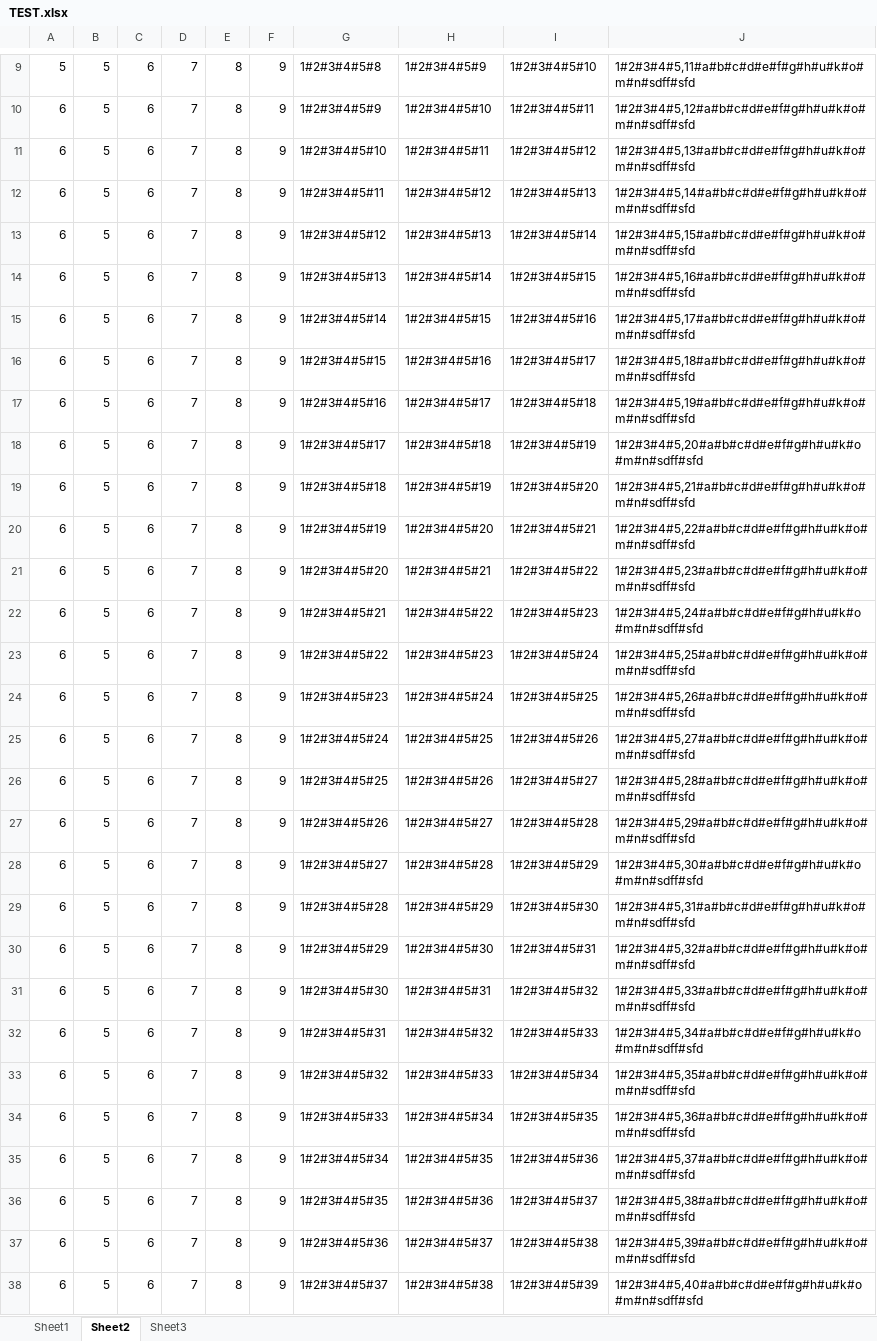
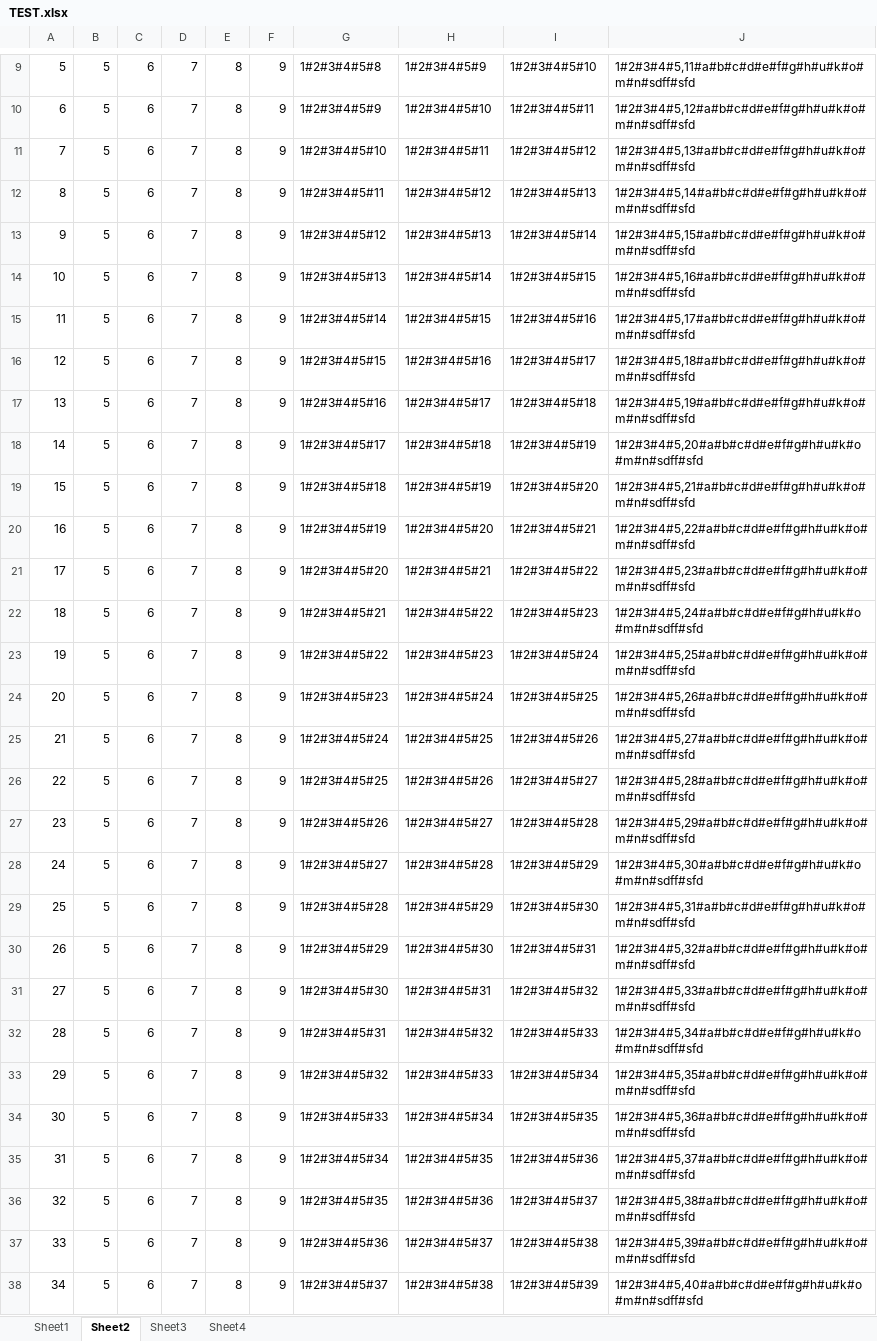
Before and after one commit to jackjet870/2018_Config, an Excel workbook: Table/Table/TEST.xlsx, sheet Sheet2, drawn as a sheet; only a part is shown, gaps mark what is left out; values as stored, in another font and other column widths than the file's, no borders; the diff covers the shown part only; the diff names each change by its address in the sheet, - before the commit and + after, or states it on an @@ line.

```diff
--- a/Table/Table/TEST.xlsx (sheet Sheet2)
+++ b/Table/Table/TEST.xlsx (sheet Sheet2)
+sheet tab: Sheet4
-A11: 6
+A11: 7
-A12: 6
+A12: 8
-A13: 6
+A13: 9
-A14: 6
+A14: 10
-A15: 6
+A15: 11
-A16: 6
+A16: 12
-A17: 6
+A17: 13
-A18: 6
+A18: 14
-A19: 6
+A19: 15
-A20: 6
+A20: 16
-A21: 6
+A21: 17
-A22: 6
+A22: 18
-A23: 6
+A23: 19
-A24: 6
+A24: 20
-A25: 6
+A25: 21
-A26: 6
+A26: 22
-A27: 6
+A27: 23
-A28: 6
+A28: 24
-A29: 6
+A29: 25
-A30: 6
+A30: 26
-A31: 6
+A31: 27
-A32: 6
+A32: 28
-A33: 6
+A33: 29
-A34: 6
+A34: 30
-A35: 6
+A35: 31
-A36: 6
+A36: 32
-A37: 6
+A37: 33
-A38: 6
+A38: 34
```
Also changed, not shown: 13 edited cells elsewhere in this sheet, sheet Sheet1, sheet Sheet3, 6 other files.
